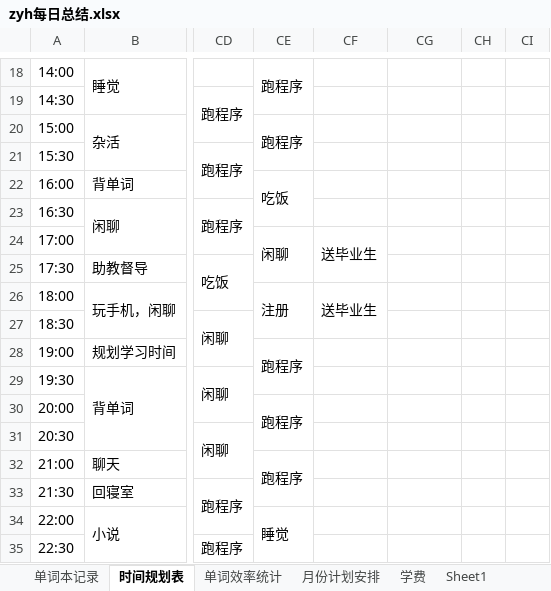
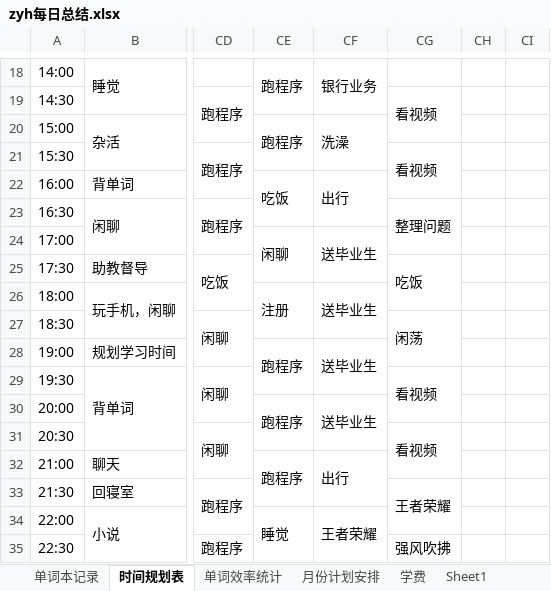
Before and after one commit to Rio56/deeplearning, an Excel workbook: DTP_deeplearning/_其他/zyh每日总结.xlsx, sheet 时间规划表, drawn as a sheet; only a part is shown, gaps mark what is left out; values as stored, in another font and other column widths than the file's, no cell formats; charts and pictures not drawn; the diff covers the shown part only; the diff names each change by its address in the sheet, - before the commit and + after, or states it on an @@ line.

```diff
--- a/DTP_deeplearning/_其他/zyh每日总结.xlsx (sheet 时间规划表)
+++ b/DTP_deeplearning/_其他/zyh每日总结.xlsx (sheet 时间规划表)
-CF18: (empty)
+CF18: 银行业务
+CF18:CF19 merged
-CG19: (empty)
+CG19: 看视频
+CG19:CG20 merged
-CF20: (empty)
+CF20: 洗澡
+CF20:CF21 merged
-CG21: (empty)
+CG21: 看视频
+CG21:CG22 merged
-CF22: (empty)
+CF22: 出行
+CF22:CF23 merged
-CG23: (empty)
+CG23: 整理问题
+CG23:CG24 merged
-CG25: (empty)
+CG25: 吃饭
+CG25:CG26 merged
-CG27: (empty)
+CG27: 闲荡
+CG27:CG28 merged
-CF28: (empty)
+CF28: 送毕业生
+CF28:CF29 merged
-CG29: (empty)
+CG29: 看视频
+CG29:CG30 merged
-CF30: (empty)
+CF30: 送毕业生
+CF30:CF31 merged
-CG31: (empty)
+CG31: 看视频
+CG31:CG32 merged
-CF32: (empty)
+CF32: 出行
+CF32:CF33 merged
-CG33: (empty)
+CG33: 王者荣耀
+CG33:CG34 merged
-CF34: (empty)
+CF34: 王者荣耀
+CF34:CF35 merged
-CG35: (empty)
+CG35: 强风吹拂
+CG35:CG36 merged
```
Also changed, not shown: 111 edited cells and merged cells elsewhere in this sheet, sheet 单词本记录, cell formats, formulas that keep their value, charts or pictures.
